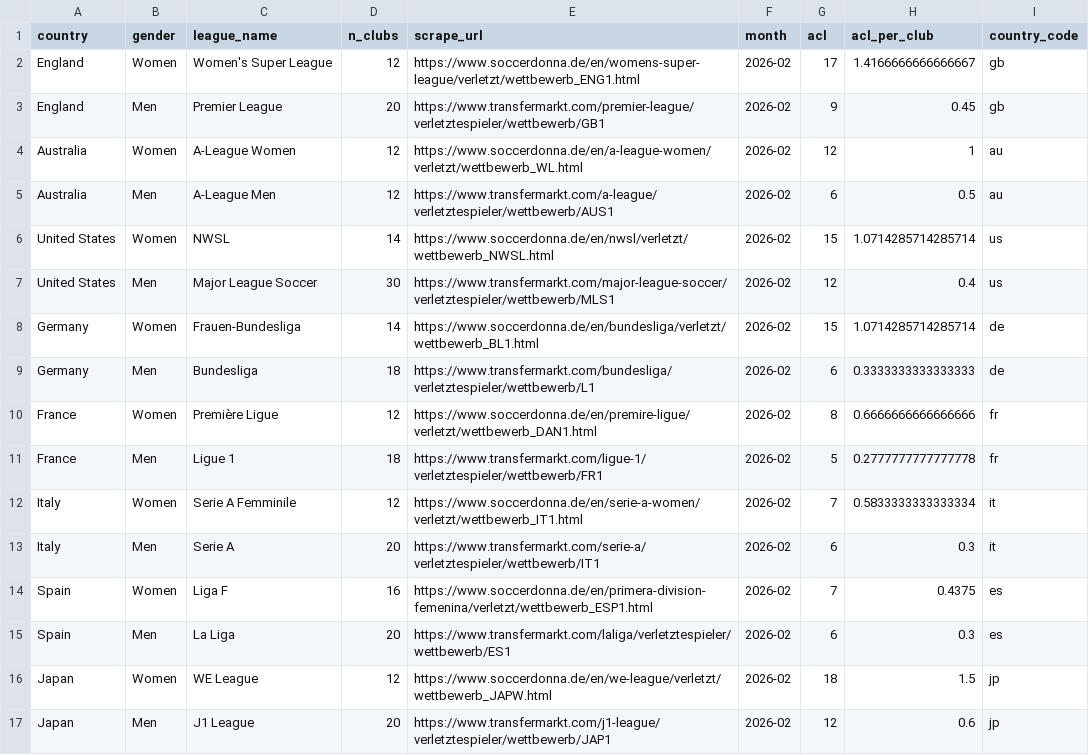
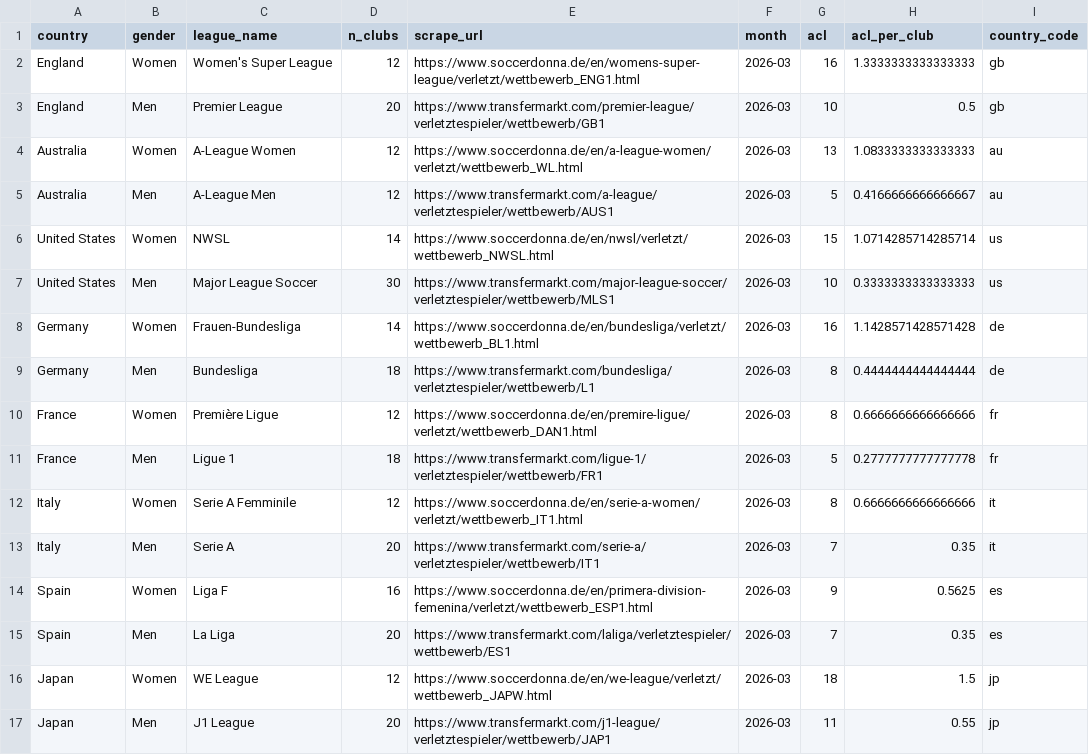
Before and after one commit to renspringlea/shefootball, a CSV file: analysis_files/results/data_current.csv, drawn as a sheet.

```diff
--- a/analysis_files/results/data_current.csv
+++ b/analysis_files/results/data_current.csv
@@ -1,17 +1,17 @@
 country,gender,league_name,n_clubs,scrape_url,month,acl,acl_per_club,country_code
-England,Women,Women's Super League,12,https://www.soccerdonna.de/en/womens-super-league/verletzt/wettbewerb_ENG1.html,2026-02,17,1.4166666666666667,gb
-England,Men,Premier League,20,https://www.transfermarkt.com/premier-league/verletztespieler/wettbewerb/GB1,2026-02,9,0.45,gb
-Australia,Women,A-League Women,12,https://www.soccerdonna.de/en/a-league-women/verletzt/wettbewerb_WL.html,2026-02,12,1,au
-Australia,Men,A-League Men,12,https://www.transfermarkt.com/a-league/verletztespieler/wettbewerb/AUS1,2026-02,6,0.5,au
-United States,Women,NWSL,14,https://www.soccerdonna.de/en/nwsl/verletzt/wettbewerb_NWSL.html,2026-02,15,1.0714285714285714,us
-United States,Men,Major League Soccer,30,https://www.transfermarkt.com/major-league-soccer/verletztespieler/wettbewerb/MLS1,2026-02,12,0.4,us
-Germany,Women,Frauen-Bundesliga,14,https://www.soccerdonna.de/en/bundesliga/verletzt/wettbewerb_BL1.html,2026-02,15,1.0714285714285714,de
-Germany,Men,Bundesliga,18,https://www.transfermarkt.com/bundesliga/verletztespieler/wettbewerb/L1,2026-02,6,0.3333333333333333,de
-France,Women,Première Ligue,12,https://www.soccerdonna.de/en/premire-ligue/verletzt/wettbewerb_DAN1.html,2026-02,8,0.6666666666666666,fr
-France,Men,Ligue 1,18,https://www.transfermarkt.com/ligue-1/verletztespieler/wettbewerb/FR1,2026-02,5,0.2777777777777778,fr
-Italy,Women,Serie A Femminile,12,https://www.soccerdonna.de/en/serie-a-women/verletzt/wettbewerb_IT1.html,2026-02,7,0.5833333333333334,it
-Italy,Men,Serie A,20,https://www.transfermarkt.com/serie-a/verletztespieler/wettbewerb/IT1,2026-02,6,0.3,it
-Spain,Women,Liga F,16,https://www.soccerdonna.de/en/primera-division-femenina/verletzt/wettbewerb_ESP1.html,2026-02,7,0.4375,es
-Spain,Men,La Liga,20,https://www.transfermarkt.com/laliga/verletztespieler/wettbewerb/ES1,2026-02,6,0.3,es
-Japan,Women,WE League,12,https://www.soccerdonna.de/en/we-league/verletzt/wettbewerb_JAPW.html,2026-02,18,1.5,jp
-Japan,Men,J1 League,20,https://www.transfermarkt.com/j1-league/verletztespieler/wettbewerb/JAP1,2026-02,12,0.6,jp
+England,Women,Women's Super League,12,https://www.soccerdonna.de/en/womens-super-league/verletzt/wettbewerb_ENG1.html,2026-03,16,1.3333333333333333,gb
+England,Men,Premier League,20,https://www.transfermarkt.com/premier-league/verletztespieler/wettbewerb/GB1,2026-03,10,0.5,gb
+Australia,Women,A-League Women,12,https://www.soccerdonna.de/en/a-league-women/verletzt/wettbewerb_WL.html,2026-03,13,1.0833333333333333,au
+Australia,Men,A-League Men,12,https://www.transfermarkt.com/a-league/verletztespieler/wettbewerb/AUS1,2026-03,5,0.4166666666666667,au
+United States,Women,NWSL,14,https://www.soccerdonna.de/en/nwsl/verletzt/wettbewerb_NWSL.html,2026-03,15,1.0714285714285714,us
+United States,Men,Major League Soccer,30,https://www.transfermarkt.com/major-league-soccer/verletztespieler/wettbewerb/MLS1,2026-03,10,0.3333333333333333,us
+Germany,Women,Frauen-Bundesliga,14,https://www.soccerdonna.de/en/bundesliga/verletzt/wettbewerb_BL1.html,2026-03,16,1.1428571428571428,de
+Germany,Men,Bundesliga,18,https://www.transfermarkt.com/bundesliga/verletztespieler/wettbewerb/L1,2026-03,8,0.4444444444444444,de
+France,Women,Première Ligue,12,https://www.soccerdonna.de/en/premire-ligue/verletzt/wettbewerb_DAN1.html,2026-03,8,0.6666666666666666,fr
+France,Men,Ligue 1,18,https://www.transfermarkt.com/ligue-1/verletztespieler/wettbewerb/FR1,2026-03,5,0.2777777777777778,fr
+Italy,Women,Serie A Femminile,12,https://www.soccerdonna.de/en/serie-a-women/verletzt/wettbewerb_IT1.html,2026-03,8,0.6666666666666666,it
+Italy,Men,Serie A,20,https://www.transfermarkt.com/serie-a/verletztespieler/wettbewerb/IT1,2026-03,7,0.35,it
+Spain,Women,Liga F,16,https://www.soccerdonna.de/en/primera-division-femenina/verletzt/wettbewerb_ESP1.html,2026-03,9,0.5625,es
+Spain,Men,La Liga,20,https://www.transfermarkt.com/laliga/verletztespieler/wettbewerb/ES1,2026-03,7,0.35,es
+Japan,Women,WE League,12,https://www.soccerdonna.de/en/we-league/verletzt/wettbewerb_JAPW.html,2026-03,18,1.5,jp
+Japan,Men,J1 League,20,https://www.transfermarkt.com/j1-league/verletztespieler/wettbewerb/JAP1,2026-03,11,0.55,jp
```
Also changed, not shown: analysis_files/results/data_alltime.csv, 2 other files.
